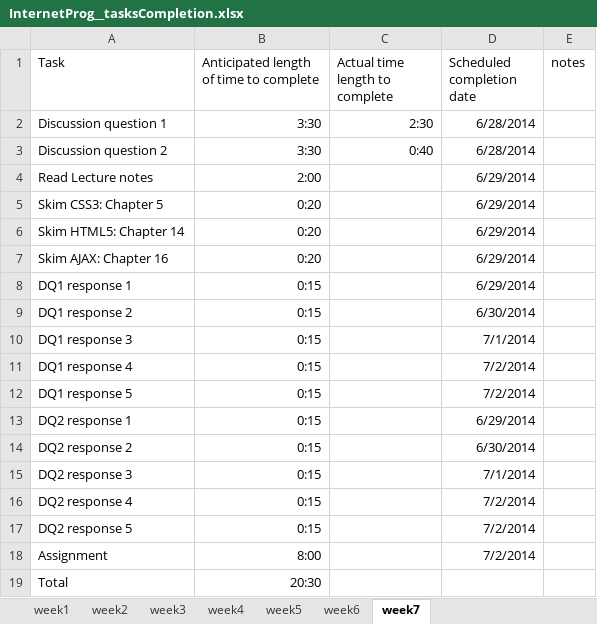
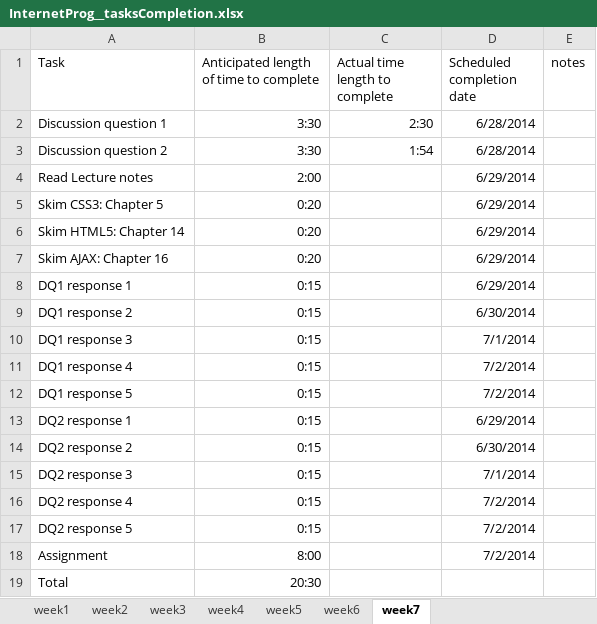
Before and after one commit to langitem/Internet_Programming, an Excel workbook: InternetProg__tasksCompletion.xlsx, sheet week7, drawn as a sheet; values as stored, in another font and other column widths than the file's, no borders; the diff names each change by its address in the sheet, - before the commit and + after, or states it on an @@ line.

Commit message:
Finished draft of week 7 DQ2

```diff
--- a/InternetProg__tasksCompletion.xlsx (sheet week7)
+++ b/InternetProg__tasksCompletion.xlsx (sheet week7)
-C3 (Actual time length to complete): 0:40
+C3 (Actual time length to complete): 1:54
```
Also changed, not shown: 2 other files.
